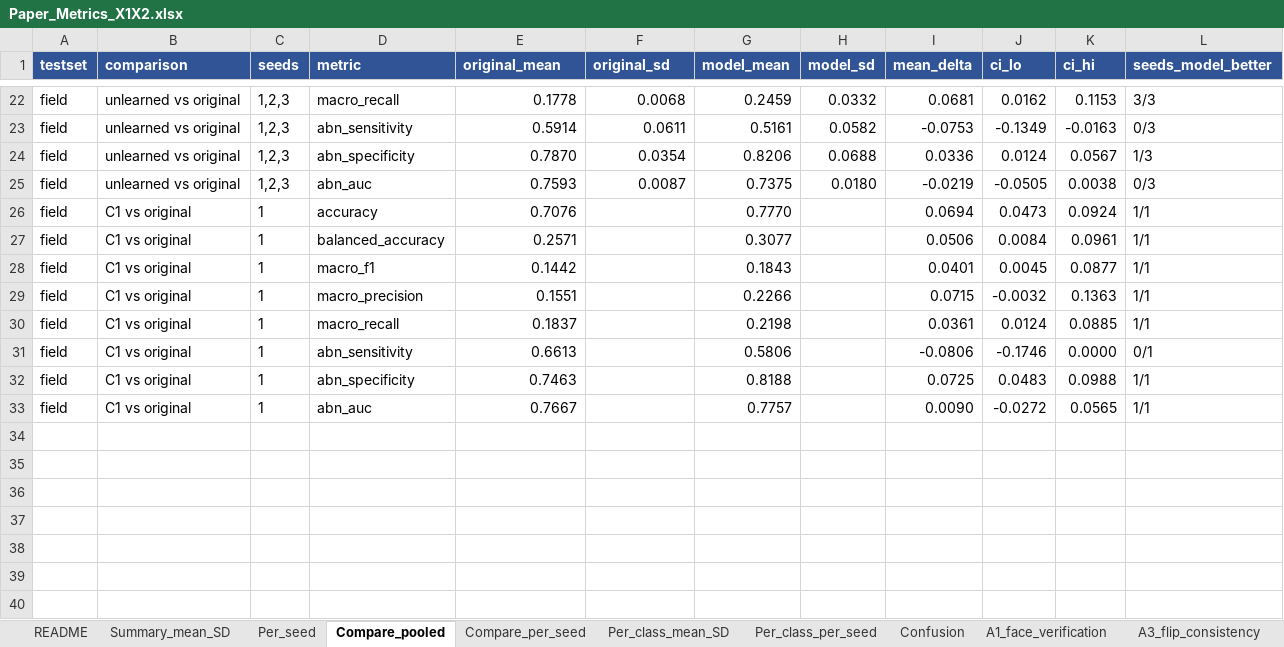
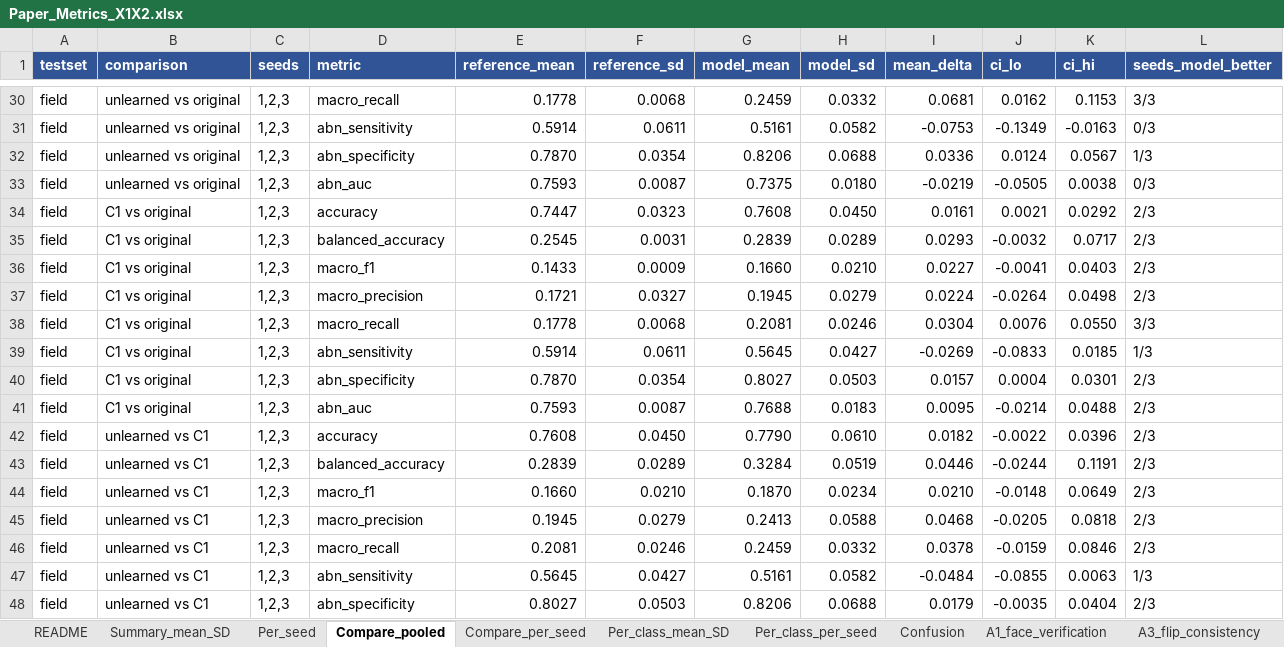
Before and after one commit to Peckkie/Machine-Unlearning-USAI-CCA-2026, an Excel workbook: experiments/Paper_Metrics_X1X2.xlsx, sheet Compare_pooled, drawn as a sheet; only a part is shown, gaps mark what is left out; values as stored, in another font and other column widths than the file's, no borders; removed rows and columns are numbered as before the commit, all else as after; the diff covers the shown part only; the diff names each change by its address in the sheet, - before the commit and + after, or states it on an @@ line.

```diff
--- a/experiments/Paper_Metrics_X1X2.xlsx (sheet Compare_pooled)
+++ b/experiments/Paper_Metrics_X1X2.xlsx (sheet Compare_pooled)
-E1: original_mean
+E1: reference_mean
-F1: original_sd
+F1: reference_sd
-row 26: field | C1 vs original | 1 | accuracy | 0.7076 |  | 0.7770 |  | 0.0694 | 0.0473 | 0.0924 | 1/1
-row 27: field | C1 vs original | 1 | balanced_accuracy | 0.2571 |  | 0.3077 |  | 0.0506 | 0.0084 | 0.0961 | 1/1
-row 28: field | C1 vs original | 1 | macro_f1 | 0.1442 |  | 0.1843 |  | 0.0401 | 0.0045 | 0.0877 | 1/1
-row 29: field | C1 vs original | 1 | macro_precision | 0.1551 |  | 0.2266 |  | 0.0715 | -0.0032 | 0.1363 | 1/1
-row 30: field | C1 vs original | 1 | macro_recall | 0.1837 |  | 0.2198 |  | 0.0361 | 0.0124 | 0.0885 | 1/1
-row 31: field | C1 vs original | 1 | abn_sensitivity | 0.6613 |  | 0.5806 |  | -0.0806 | -0.1746 | 0.0000 | 0/1
-row 32: field | C1 vs original | 1 | abn_specificity | 0.7463 |  | 0.8188 |  | 0.0725 | 0.0483 | 0.0988 | 1/1
-row 33: field | C1 vs original | 1 | abn_auc | 0.7667 |  | 0.7757 |  | 0.0090 | -0.0272 | 0.0565 | 1/1
+row 34: field | C1 vs original | 1,2,3 | accuracy | 0.7447 | 0.0323 | 0.7608 | 0.0450 | 0.0161 | 0.0021 | 0.0292 | 2/3
+row 35: field | C1 vs original | 1,2,3 | balanced_accuracy | 0.2545 | 0.0031 | 0.2839 | 0.0289 | 0.0293 | -0.0032 | 0.0717 | 2/3
+row 36: field | C1 vs original | 1,2,3 | macro_f1 | 0.1433 | 0.0009 | 0.1660 | 0.0210 | 0.0227 | -0.0041 | 0.0403 | 2/3
+row 37: field | C1 vs original | 1,2,3 | macro_precision | 0.1721 | 0.0327 | 0.1945 | 0.0279 | 0.0224 | -0.0264 | 0.0498 | 2/3
+row 38: field | C1 vs original | 1,2,3 | macro_recall | 0.1778 | 0.0068 | 0.2081 | 0.0246 | 0.0304 | 0.0076 | 0.0550 | 3/3
+row 39: field | C1 vs original | 1,2,3 | abn_sensitivity | 0.5914 | 0.0611 | 0.5645 | 0.0427 | -0.0269 | -0.0833 | 0.0185 | 1/3
+row 40: field | C1 vs original | 1,2,3 | abn_specificity | 0.7870 | 0.0354 | 0.8027 | 0.0503 | 0.0157 | 0.0004 | 0.0301 | 2/3
+row 41: field | C1 vs original | 1,2,3 | abn_auc | 0.7593 | 0.0087 | 0.7688 | 0.0183 | 0.0095 | -0.0214 | 0.0488 | 2/3
+row 42: field | unlearned vs C1 | 1,2,3 | accuracy | 0.7608 | 0.0450 | 0.7790 | 0.0610 | 0.0182 | -0.0022 | 0.0396 | 2/3
+row 43: field | unlearned vs C1 | 1,2,3 | balanced_accuracy | 0.2839 | 0.0289 | 0.3284 | 0.0519 | 0.0446 | -0.0244 | 0.1191 | 2/3
+row 44: field | unlearned vs C1 | 1,2,3 | macro_f1 | 0.1660 | 0.0210 | 0.1870 | 0.0234 | 0.0210 | -0.0148 | 0.0649 | 2/3
+row 45: field | unlearned vs C1 | 1,2,3 | macro_precision | 0.1945 | 0.0279 | 0.2413 | 0.0588 | 0.0468 | -0.0205 | 0.0818 | 2/3
+row 46: field | unlearned vs C1 | 1,2,3 | macro_recall | 0.2081 | 0.0246 | 0.2459 | 0.0332 | 0.0378 | -0.0159 | 0.0846 | 2/3
+row 47: field | unlearned vs C1 | 1,2,3 | abn_sensitivity | 0.5645 | 0.0427 | 0.5161 | 0.0582 | -0.0484 | -0.0855 | 0.0063 | 1/3
+row 48: field | unlearned vs C1 | 1,2,3 | abn_specificity | 0.8027 | 0.0503 | 0.8206 | 0.0688 | 0.0179 | -0.0035 | 0.0404 | 2/3
```
Also changed, not shown: 16 added rows, 7 removed rows and 9 edited cells elsewhere in this sheet, sheet Confusion, sheet Per_class_per_seed, sheet Per_class_mean_SD, sheet Compare_per_seed, sheet Per_seed, sheet Summary_mean_SD, 1 more sheet, 1 other file.
